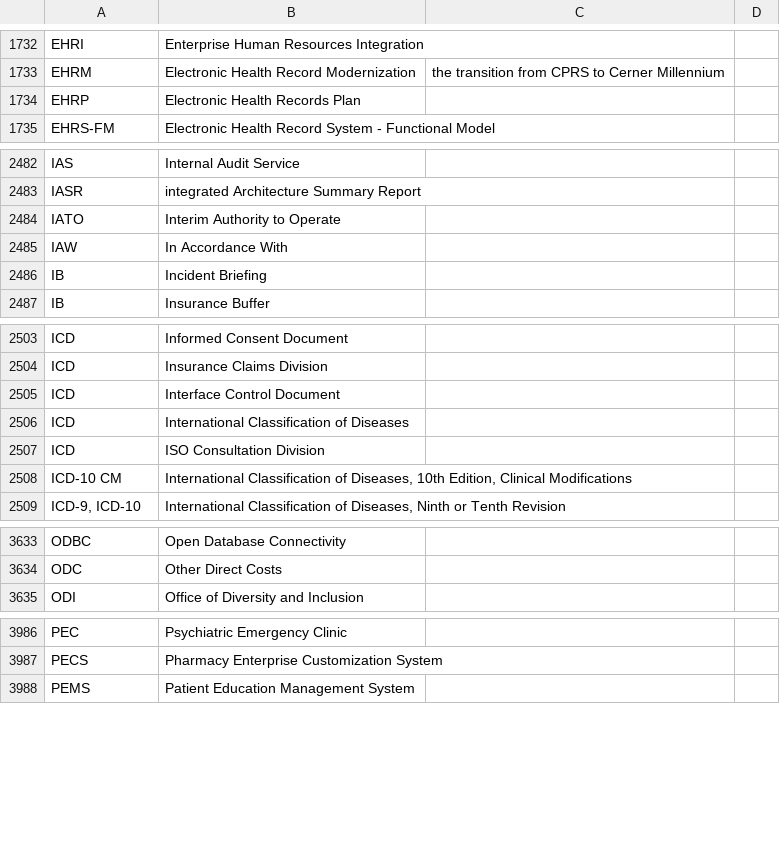
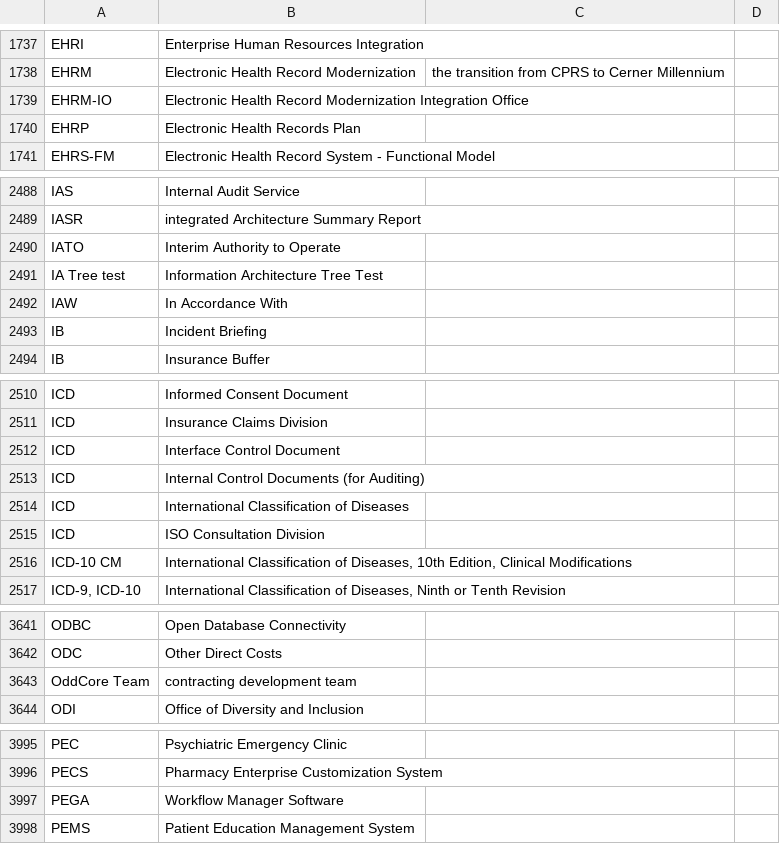
Before and after one commit to department-of-veterans-affairs/acronyms, a CSV file: acronyms.csv, drawn as a sheet; only a part is shown, gaps mark what is left out; the diff covers the shown part only.

```diff
--- a/acronyms.csv
+++ b/acronyms.csv
@@ -1733,2 +1738,3 @@ EHRI,Enterprise Human Resources Integration,,
 EHRM,Electronic Health Record Modernization,the transition from CPRS to Cerner Millennium,
+EHRM-IO,Electronic Health Record Modernization Integration Office,,
 EHRP,Electronic Health Records Plan,,
@@ -2484,2 +2490,3 @@ IASR,integrated Architecture Summary Report,,
 IATO,Interim Authority to Operate,,
+IA Tree test,Information Architecture Tree Test,,
 IAW,In Accordance With,,
@@ -2505,2 +2512,3 @@ ICD,Insurance Claims Division,,
 ICD,Interface Control Document,,
+ICD,Internal Control Documents (for Auditing),,
 ICD,International Classification of Diseases,,
@@ -3634,2 +3642,3 @@ ODBC,Open Database Connectivity,,
 ODC,Other Direct Costs,,
+OddCore Team,contracting development team,,
 ODI,Office of Diversity and Inclusion,,
@@ -3987,2 +3996,3 @@ PEC,Psychiatric Emergency Clinic,,
 PECS,Pharmacy Enterprise Customization System,,
+PEGA,Workflow Manager Software,,
 PEMS,Patient Education Management System,,
```
Also changed, not shown: 8 added rows elsewhere in this file.
